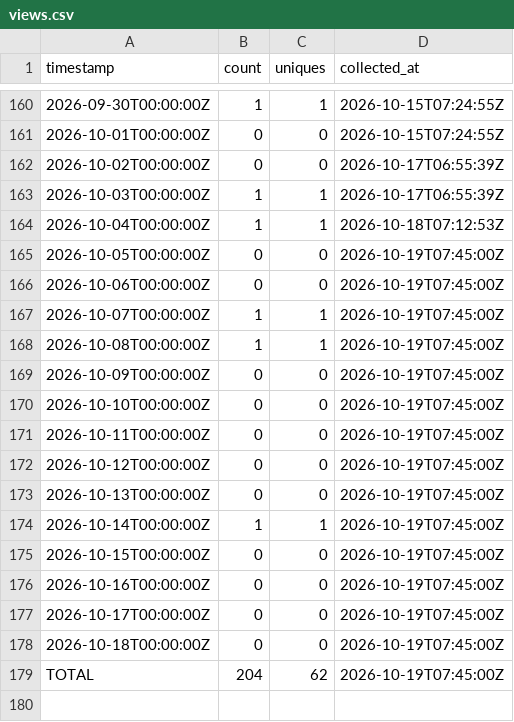
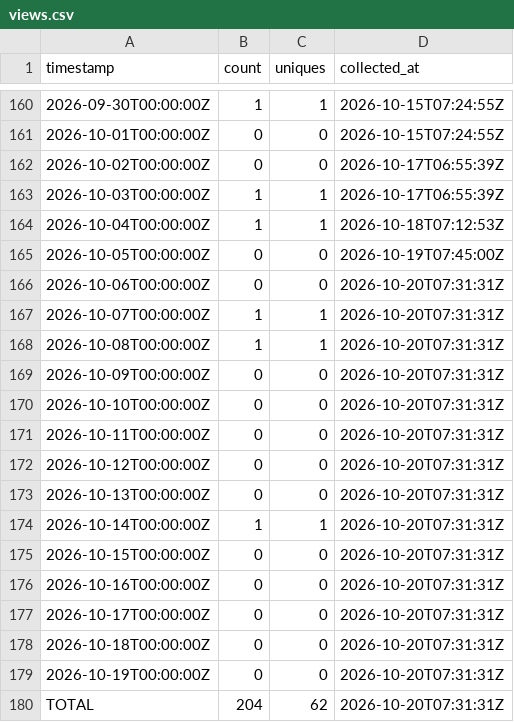
Before and after one commit to J-King-Dottie/australian-public-data-mcp, a CSV file: github-traffic/views.csv, drawn as a sheet; only a part is shown, gaps mark what is left out.

```diff
--- a/github-traffic/views.csv
+++ b/github-traffic/views.csv
@@ -165,15 +165,16 @@ timestamp,count,uniques,collected_at
 2026-10-05T00:00:00Z,0,0,2026-10-19T07:45:00Z
-2026-10-06T00:00:00Z,0,0,2026-10-19T07:45:00Z
-2026-10-07T00:00:00Z,1,1,2026-10-19T07:45:00Z
-2026-10-08T00:00:00Z,1,1,2026-10-19T07:45:00Z
-2026-10-09T00:00:00Z,0,0,2026-10-19T07:45:00Z
-2026-10-10T00:00:00Z,0,0,2026-10-19T07:45:00Z
-2026-10-11T00:00:00Z,0,0,2026-10-19T07:45:00Z
-2026-10-12T00:00:00Z,0,0,2026-10-19T07:45:00Z
-2026-10-13T00:00:00Z,0,0,2026-10-19T07:45:00Z
-2026-10-14T00:00:00Z,1,1,2026-10-19T07:45:00Z
-2026-10-15T00:00:00Z,0,0,2026-10-19T07:45:00Z
-2026-10-16T00:00:00Z,0,0,2026-10-19T07:45:00Z
-2026-10-17T00:00:00Z,0,0,2026-10-19T07:45:00Z
-2026-10-18T00:00:00Z,0,0,2026-10-19T07:45:00Z
-TOTAL,204,62,2026-10-19T07:45:00Z
+2026-10-06T00:00:00Z,0,0,2026-10-20T07:31:31Z
+2026-10-07T00:00:00Z,1,1,2026-10-20T07:31:31Z
+2026-10-08T00:00:00Z,1,1,2026-10-20T07:31:31Z
+2026-10-09T00:00:00Z,0,0,2026-10-20T07:31:31Z
+2026-10-10T00:00:00Z,0,0,2026-10-20T07:31:31Z
+2026-10-11T00:00:00Z,0,0,2026-10-20T07:31:31Z
+2026-10-12T00:00:00Z,0,0,2026-10-20T07:31:31Z
+2026-10-13T00:00:00Z,0,0,2026-10-20T07:31:31Z
+2026-10-14T00:00:00Z,1,1,2026-10-20T07:31:31Z
+2026-10-15T00:00:00Z,0,0,2026-10-20T07:31:31Z
+2026-10-16T00:00:00Z,0,0,2026-10-20T07:31:31Z
+2026-10-17T00:00:00Z,0,0,2026-10-20T07:31:31Z
+2026-10-18T00:00:00Z,0,0,2026-10-20T07:31:31Z
+2026-10-19T00:00:00Z,0,0,2026-10-20T07:31:31Z
+TOTAL,204,62,2026-10-20T07:31:31Z
```
Also changed, not shown: github-traffic/clones.csv.
